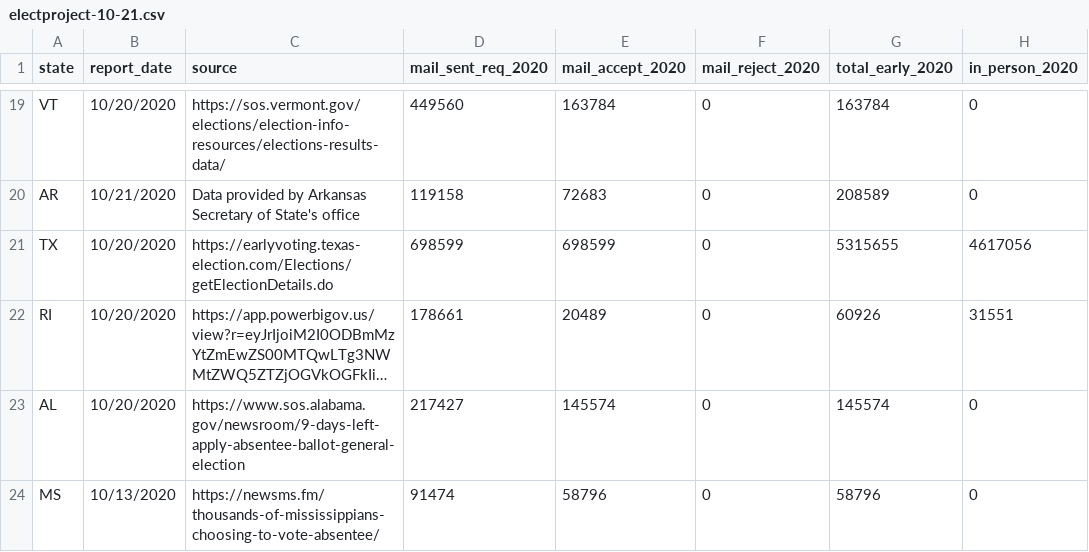
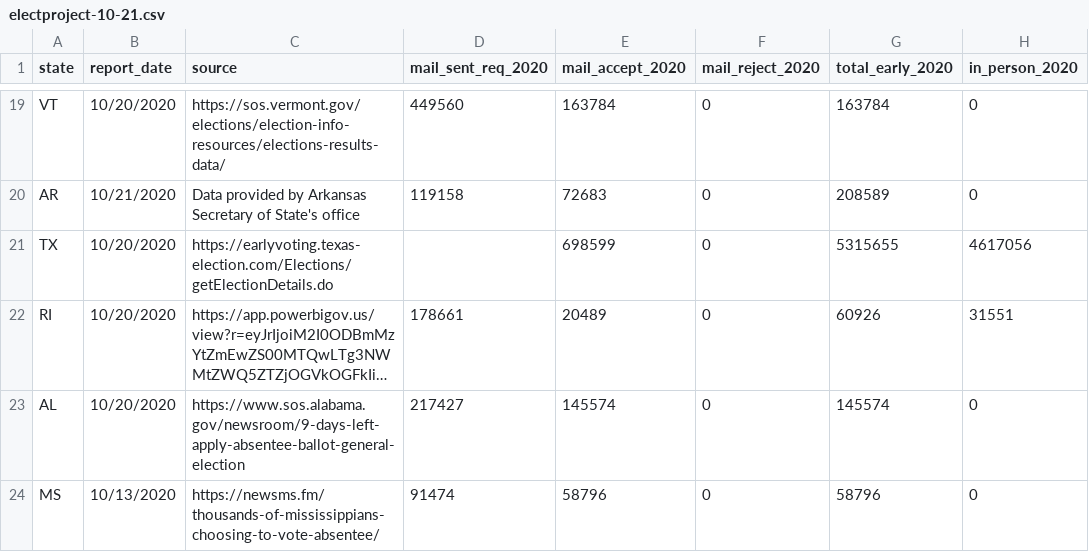
Before and after one commit to spacedogXYZ/count-every-vote, a CSV file: data/electproject/electproject-10-21.csv, drawn as a sheet; only a part is shown, gaps mark what is left out; long unchanged cells end in …; the diff names each change by its address in the sheet, - before the commit and + after, or states it on an @@ line.

```diff
--- a/data/electproject/electproject-10-21.csv
+++ b/data/electproject/electproject-10-21.csv
-D21 (mail_sent_req_2020): 698599
+D21 (mail_sent_req_2020): (empty)
```
Also changed, not shown: data/electproject/electproject-10-20.csv, data/electproject/electproject-10-22.csv, 7 other files.
